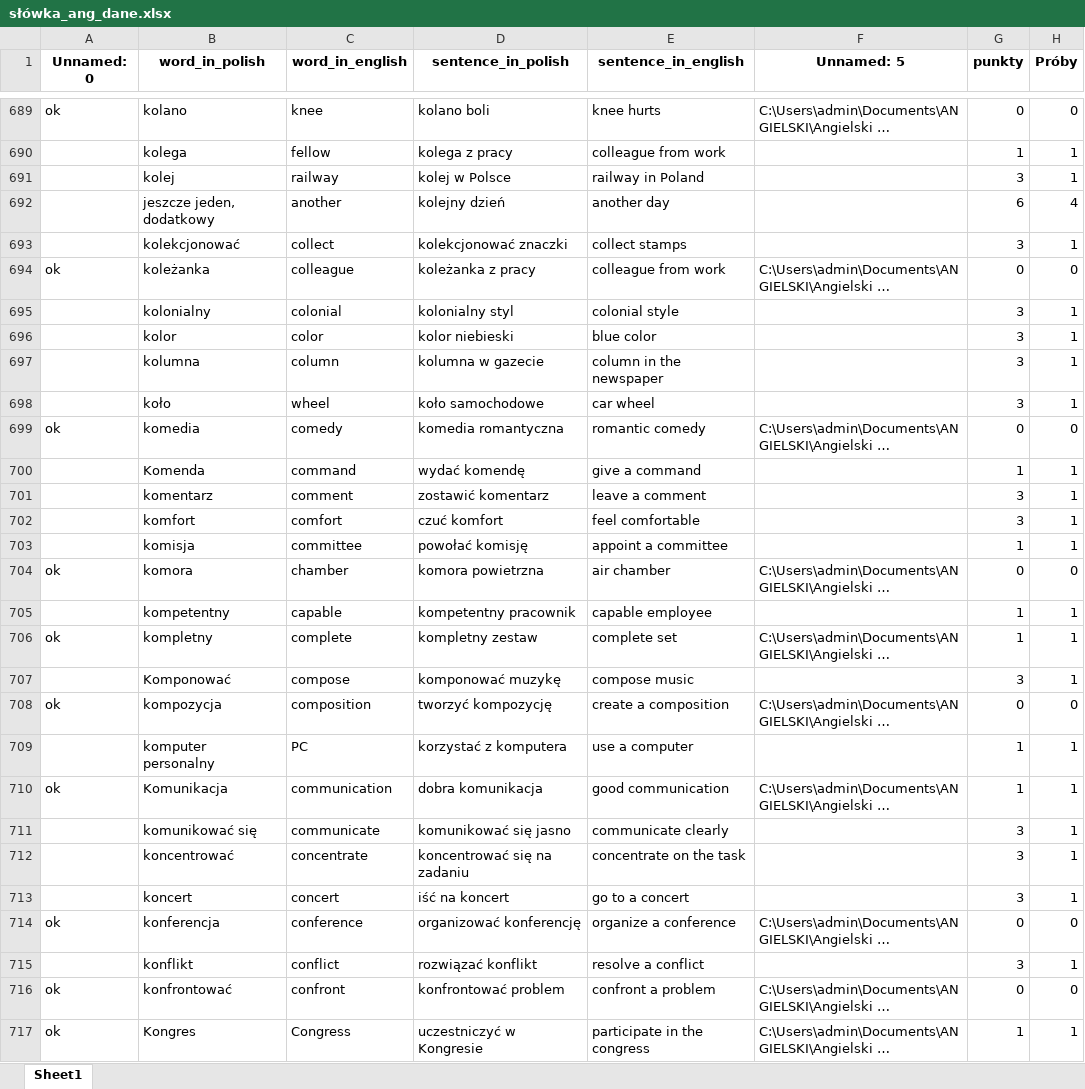
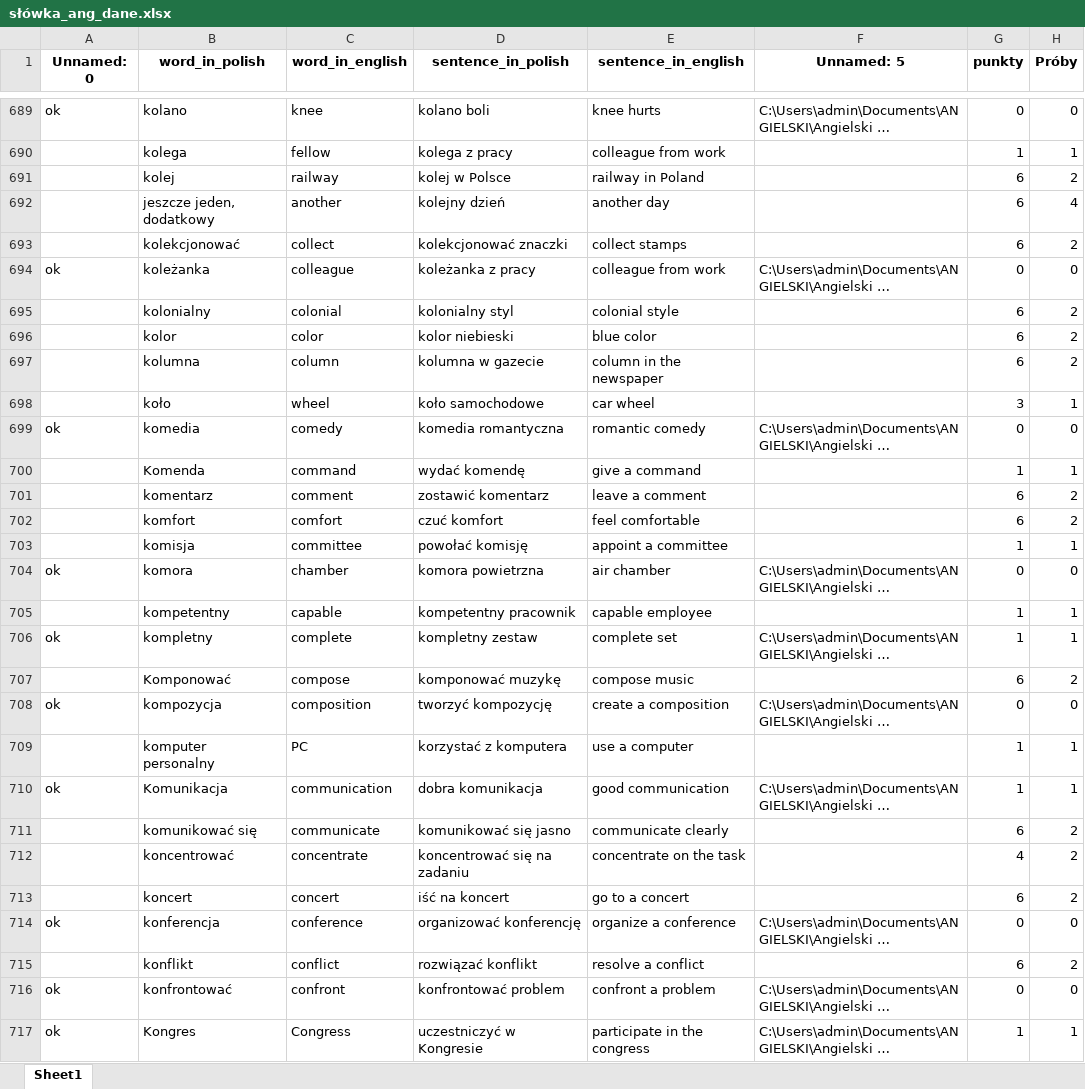
Before and after one commit to pggom/PiotrGomulaInterview, an Excel workbook: Text_Files/słówka_ang_dane.xlsx, sheet Sheet1, drawn as a sheet; only a part is shown, gaps mark what is left out; long unchanged cells end in …; values as stored, in another font and other column widths than the file's, no borders; the diff covers the shown part only; the diff names each change by its address in the sheet, - before the commit and + after, or states it on an @@ line.

Commit message:
Przed wykorzystaniem danych z excel

```diff
--- a/Text_Files/słówka_ang_dane.xlsx (sheet Sheet1)
+++ b/Text_Files/słówka_ang_dane.xlsx (sheet Sheet1)
-G691 (punkty): 3
+G691 (punkty): 6
-H691 (Próby): 1
+H691 (Próby): 2
-G693 (punkty): 3
+G693 (punkty): 6
-H693 (Próby): 1
+H693 (Próby): 2
-G695:G697 (punkty): 3
+G695:G697 (punkty): 6
-H695:H697 (Próby): 1
+H695:H697 (Próby): 2
-G701:G702 (punkty): 3
+G701:G702 (punkty): 6
-H701:H702 (Próby): 1
+H701:H702 (Próby): 2
-G707 (punkty): 3
+G707 (punkty): 6
-H707 (Próby): 1
+H707 (Próby): 2
-G711 (punkty): 3
+G711 (punkty): 6
-H711:H713 (Próby): 1
+H711:H713 (Próby): 2
-G712 (punkty): 3
+G712 (punkty): 4
-G713 (punkty): 3
+G713 (punkty): 6
-G715 (punkty): 3
+G715 (punkty): 6
-H715 (Próby): 1
+H715 (Próby): 2
```
Also changed, not shown: 113 edited cells elsewhere in this sheet, 1 other file.
